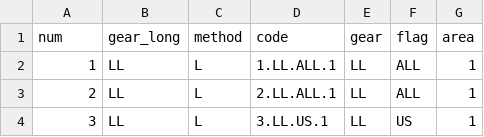
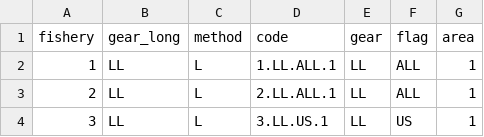
Before and after one commit to PacificCommunity/ofp-sam-yft-2023-diagnostic, a CSV file: TAF/data/fisheries.csv, drawn as a sheet; only a part is shown.

Commit message:
Rename column num -> fishery

```diff
--- a/TAF/data/fisheries.csv
+++ b/TAF/data/fisheries.csv
@@ -1,2 +1,2 @@
-num,gear_long,method,code,gear,flag,area
+fishery,gear_long,method,code,gear,flag,area
 1,LL,L,1.LL.ALL.1,LL,ALL,1
```
Also changed, not shown: 1 other file.
